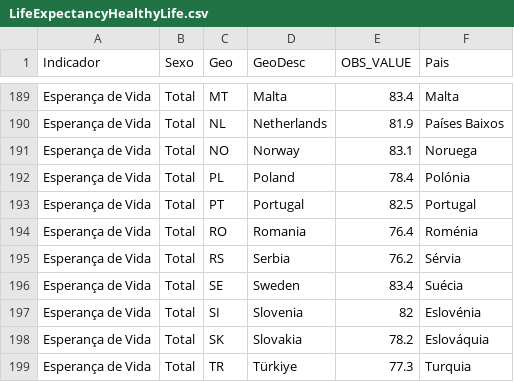
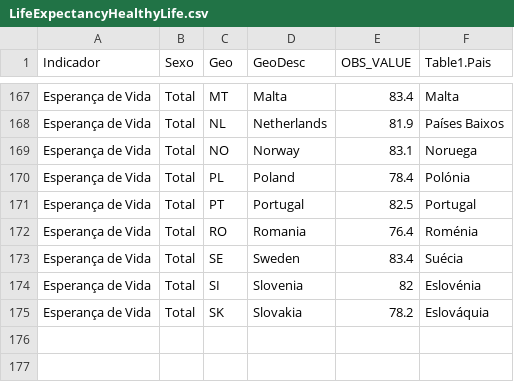
Before and after one commit to wisevis/dados-cursos, a CSV file: LifeExpectancyHealthyLife.csv, drawn as a sheet; only a part is shown, gaps mark what is left out; the diff covers the shown part only.

```diff
--- a/LifeExpectancyHealthyLife.csv
+++ b/LifeExpectancyHealthyLife.csv
@@ -1 +1 @@
-Indicador,Sexo,Geo,GeoDesc,OBS_VALUE,Pais
+Indicador,Sexo,Geo,GeoDesc,OBS_VALUE,Table1.Pais
@@ -194,3 +172,2 @@ Esperança de Vida,Total,PT,Portugal,82.5,Portugal
 Esperança de Vida,Total,RO,Romania,76.4,Roménia
-Esperança de Vida,Total,RS,Serbia,76.2,Sérvia
 Esperança de Vida,Total,SE,Sweden,83.4,Suécia
@@ -198,2 +175 @@ Esperança de Vida,Total,SI,Slovenia,82,Eslovénia
 Esperança de Vida,Total,SK,Slovakia,78.2,Eslováquia
-Esperança de Vida,Total,TR,Türkiye,77.3,Turquia
```
Also changed, not shown: 22 removed rows, 10 moved rows and 4 edited cells elsewhere in this file.
